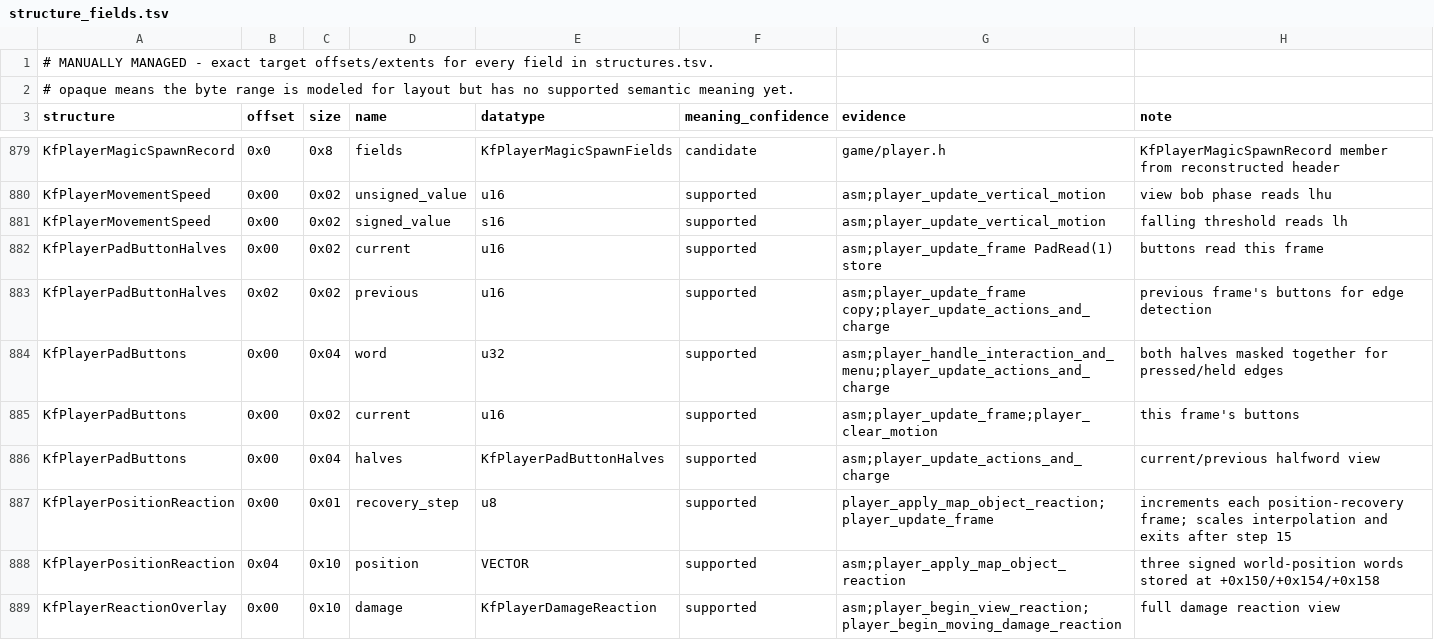
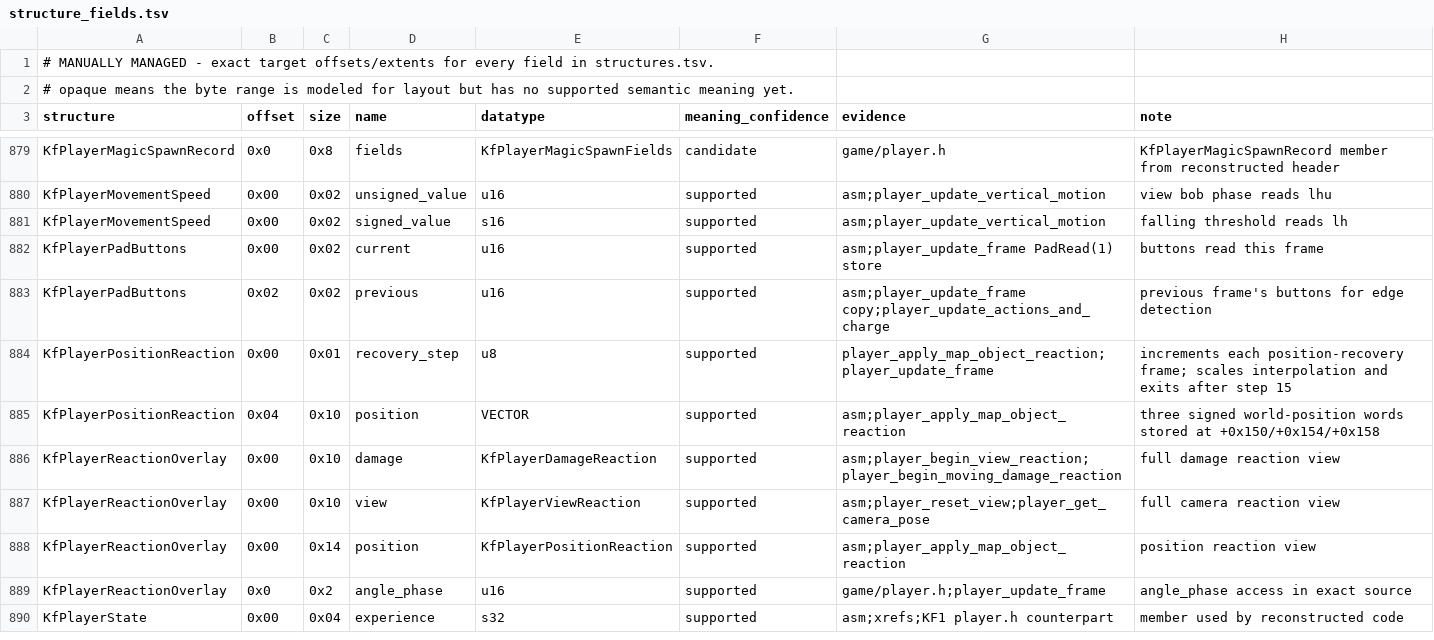
Before and after one commit to Voicedrew11/kings-field-2-decomp, a TSV file: config/retail/structure_fields.tsv, drawn as a sheet; only a part is shown, gaps mark what is left out; the shorter side is filled out with more unchanged rows.

```diff
--- a/config/retail/structure_fields.tsv
+++ b/config/retail/structure_fields.tsv
@@ -881,7 +881,4 @@ KfPlayerMovementSpeed	0x00	0x02	unsigned_value	u16	supported	asm;player_update_v
 KfPlayerMovementSpeed	0x00	0x02	signed_value	s16	supported	asm;player_update_vertical_motion	falling threshold reads lh
-KfPlayerPadButtonHalves	0x00	0x02	current	u16	supported	asm;player_update_frame PadRead(1) store	buttons read this frame
-KfPlayerPadButtonHalves	0x02	0x02	previous	u16	supported	asm;player_update_frame copy;player_update_actions_and_charge	previous frame's buttons for edge detection
-KfPlayerPadButtons	0x00	0x04	word	u32	supported	asm;player_handle_interaction_and_menu;player_update_actions_and_charge	both halves masked together for pressed/held edges
-KfPlayerPadButtons	0x00	0x02	current	u16	supported	asm;player_update_frame;player_clear_motion	this frame's buttons
-KfPlayerPadButtons	0x00	0x04	halves	KfPlayerPadButtonHalves	supported	asm;player_update_actions_and_charge	current/previous halfword view
+KfPlayerPadButtons	0x00	0x02	current	u16	supported	asm;player_update_frame PadRead(1) store	buttons read this frame
+KfPlayerPadButtons	0x02	0x02	previous	u16	supported	asm;player_update_frame copy;player_update_actions_and_charge	previous frame's buttons for edge detection
 KfPlayerPositionReaction	0x00	0x01	recovery_step	u8	supported	player_apply_map_object_reaction;player_update_frame	increments each position-recovery frame; scales interpolation and exits after step 15
```
Also changed, not shown: config/cleanliness/readability-baseline.tsv, config/retail/structures.tsv, 4 other files.
